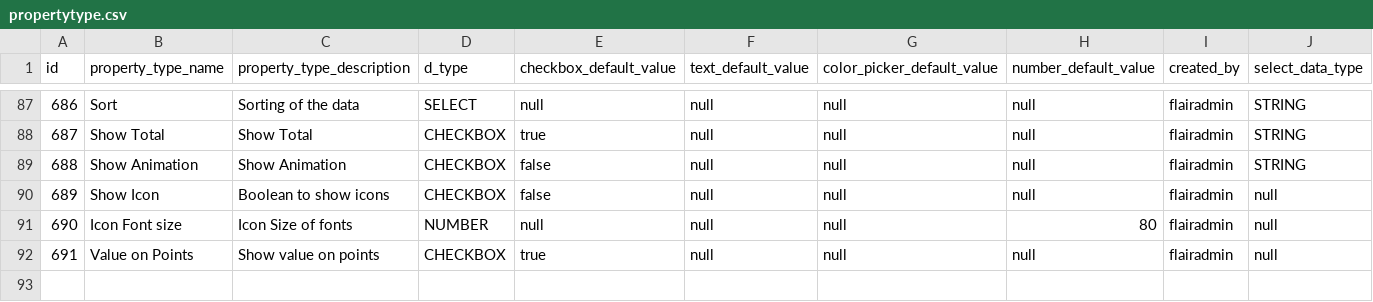
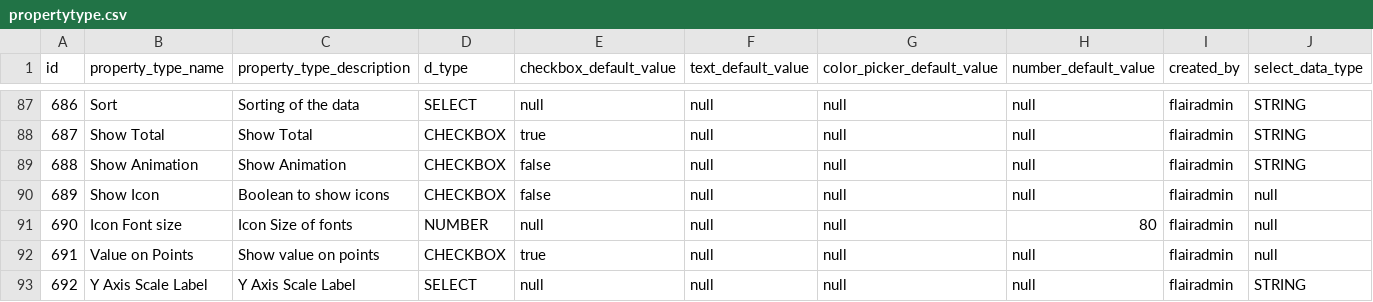
Before and after one commit to viz-centric/flair-bi, a CSV file: src/main/resources/config/liquibase/seed/propertytype.csv, drawn as a sheet; only a part is shown, gaps mark what is left out; the diff names each change by its address in the sheet, - before the commit and + after, or states it on an @@ line.

```diff
--- a/src/main/resources/config/liquibase/seed/propertytype.csv
+++ b/src/main/resources/config/liquibase/seed/propertytype.csv
+row 93: 692 | Y Axis Scale Label | Y Axis Scale Label | SELECT | null | null | null | null | flairadmin | STRING
```
Also changed, not shown: src/main/resources/config/liquibase/seed/values.csv, src/main/resources/config/liquibase/seed/visualizations_property_types.csv, 7 other files.
